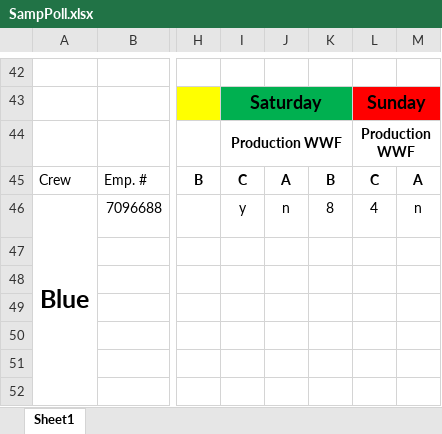
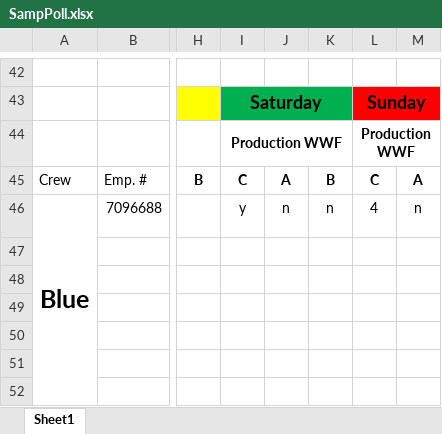
Before and after one commit to DavidD003/HFS_Gradio_Projects, an Excel workbook: Wknd_Sched_Builder/SampPoll.xlsx, sheet Sheet1, drawn as a sheet; only a part is shown, gaps mark what is left out; values as stored, in another font and other column widths than the file's, no borders; conditional formats and table styles not drawn; the diff names each change by its address in the sheet, - before the commit and + after, or states it on an @@ line.

```diff
--- a/Wknd_Sched_Builder/SampPoll.xlsx (sheet Sheet1)
+++ b/Wknd_Sched_Builder/SampPoll.xlsx (sheet Sheet1)
-K46: 8
+K46: n
```
Also changed, not shown: Wknd_Sched_Builder/AssignmentList.xlsx, Wknd_Sched_Builder/Long Weekend Polling.xlsx, 10 other files.
